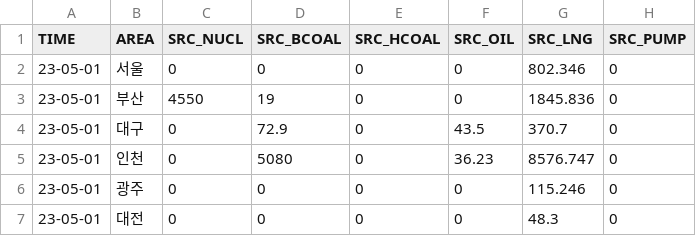
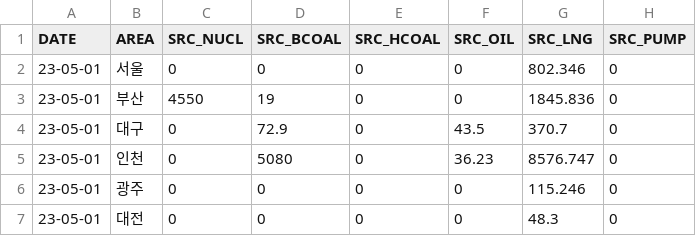
Before and after one commit to web-eco-location/eco-location-back, a CSV file: eco-location-back/src/main/resources/csv/AreaGeneratorSource.csv, drawn as a sheet; only a part is shown; the diff names each change by its address in the sheet, - before the commit and + after, or states it on an @@ line.

```diff
--- a/eco-location-back/src/main/resources/csv/AreaGeneratorSource.csv
+++ b/eco-location-back/src/main/resources/csv/AreaGeneratorSource.csv
-A1: TIME
+A1: DATE
```
Also changed, not shown: 7 other files.
